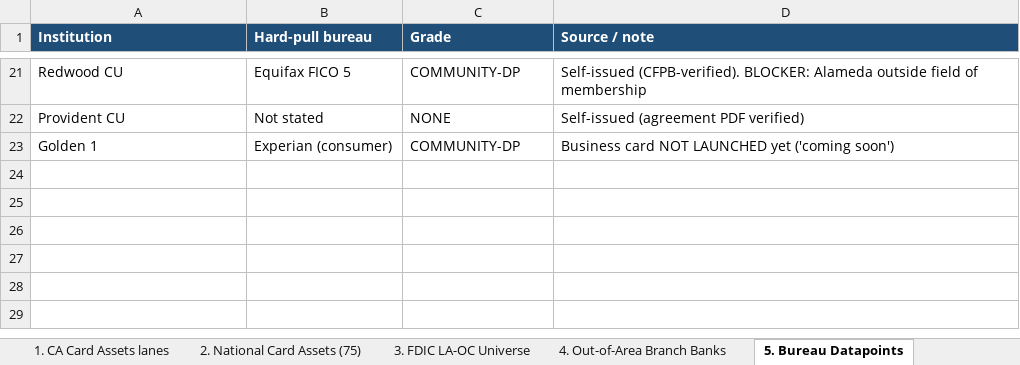
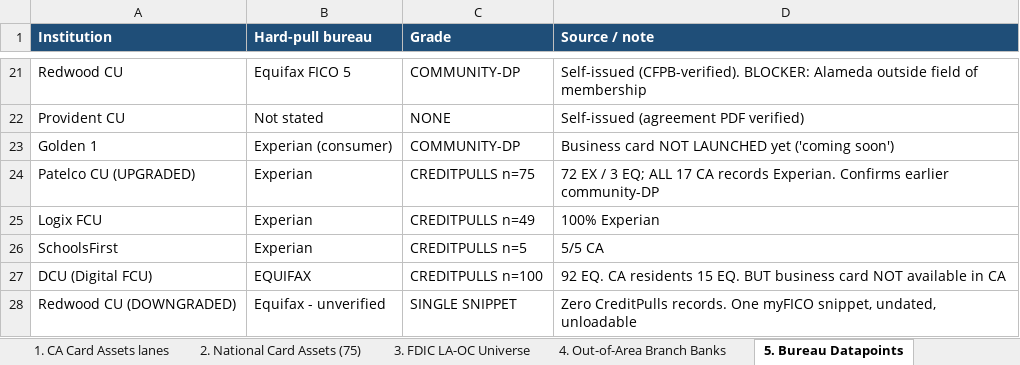
Before and after one commit to Awake999/awake, an Excel workbook: SoCal_Equifax_CardAssets_MASTER.xlsx, sheet 5. Bureau Datapoints, drawn as a sheet; only a part is shown, gaps mark what is left out; values as stored, in another font and other column widths than the file's, no borders; the diff names each change by its address in the sheet, - before the commit and + after, or states it on an @@ line.

```diff
--- a/SoCal_Equifax_CardAssets_MASTER.xlsx (sheet 5. Bureau Datapoints)
+++ b/SoCal_Equifax_CardAssets_MASTER.xlsx (sheet 5. Bureau Datapoints)
+row 24: Patelco CU (UPGRADED) | Experian | CREDITPULLS n=75 | 72 EX / 3 EQ; ALL 17 CA records Experian. Confirms earlier community-DP
+row 25: Logix FCU | Experian | CREDITPULLS n=49 | 100% Experian
+row 26: SchoolsFirst | Experian | CREDITPULLS n=5 | 5/5 CA
+row 27: DCU (Digital FCU) | EQUIFAX | CREDITPULLS n=100 | 92 EQ. CA residents 15 EQ. BUT business card NOT available in CA
+row 28: Redwood CU (DOWNGRADED) | Equifax - unverified | SINGLE SNIPPET | Zero CreditPulls records. One myFICO snippet, undated, unloadable
```
Also changed, not shown: sheet 8. Inquiry Data Association, sheet 7. Ledger.
